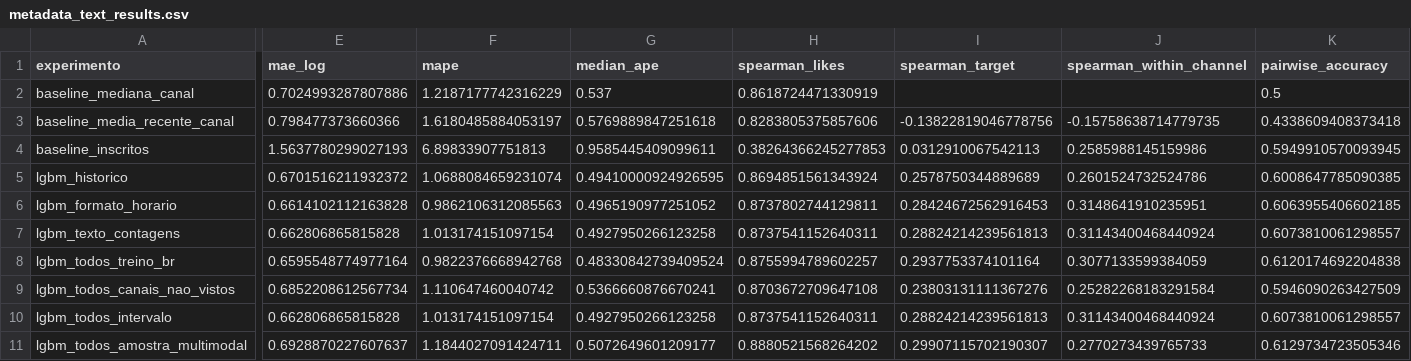
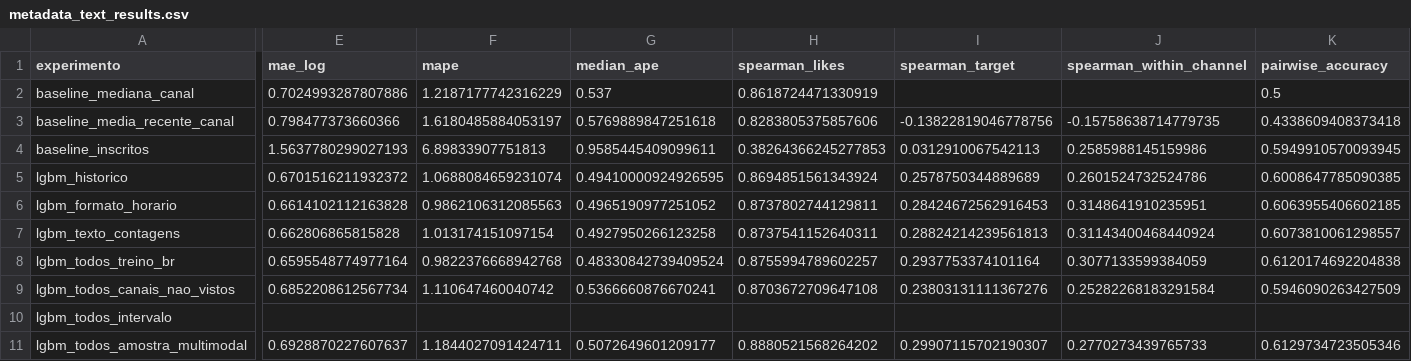
Before and after one commit to gnfes/galaxies-creative-performance-predictor, a CSV file: reports/metadata_text_results.csv, drawn as a sheet; only a part is shown, gaps mark what is left out; the diff covers the shown part only; the diff names each change by its address in the sheet, - before the commit and + after, or states it on an @@ line.

Commit message:
fix: corrige casos de borda do treino e documenta requisitos
O cache dos embeddings passa a mudar junto com o prompt e a dimensão, para
não misturar vetores de configurações diferentes. A baseline de inscritos
deixa de quebrar com canal que oculta os inscritos. A idade usada para
prever um criativo novo agora é uma constante (90 dias), e só os Shorts
da janela recebem embedding. A acurácia par a par foi vetorizada, e os
testes cobrem os splits e o split por canal. O README avisa que a
LightGBM no macOS precisa da libomp.

The embedding cache now changes with the prompt and dimension, so vectors
from different settings never mix. The subscriber baseline no longer
breaks on channels that hide subscribers. The age used to predict a new
creative is now a constant (90 days), and only Shorts in the window get
embeddings. Pairwise accuracy is vectorized, and tests cover the splits
and the channel split. The README notes that LightGBM on macOS needs
libomp.

```diff
--- a/reports/metadata_text_results.csv
+++ b/reports/metadata_text_results.csv
-E10 (mae_log): 0.662806865815828
+E10 (mae_log): (empty)
-F10 (mape): 1.013174151097154
+F10 (mape): (empty)
-G10 (median_ape): 0.4927950266123258
+G10 (median_ape): (empty)
-H10 (spearman_likes): 0.8737541152640311
+H10 (spearman_likes): (empty)
-I10 (spearman_target): 0.28824214239561813
+I10 (spearman_target): (empty)
-J10 (spearman_within_channel): 0.31143400468440924
+J10 (spearman_within_channel): (empty)
-K10 (pairwise_accuracy): 0.6073810061298557
+K10 (pairwise_accuracy): (empty)
```
Also changed, not shown: 1 edited cell elsewhere in this file, 6 other files.
